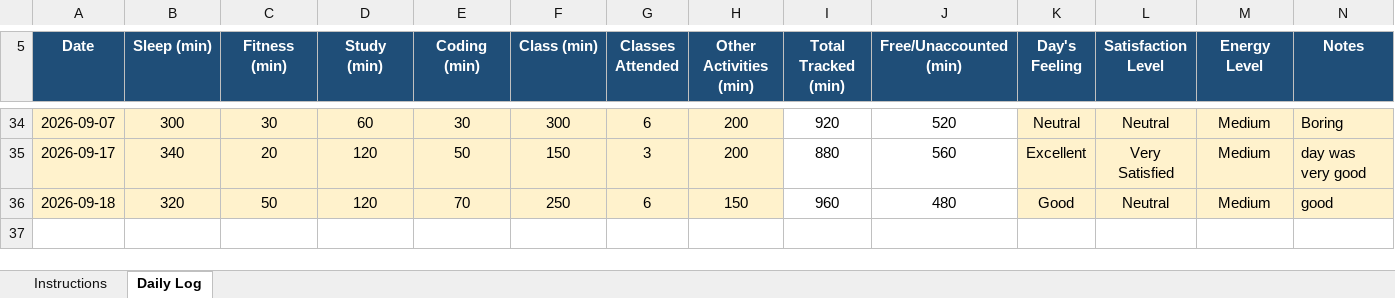
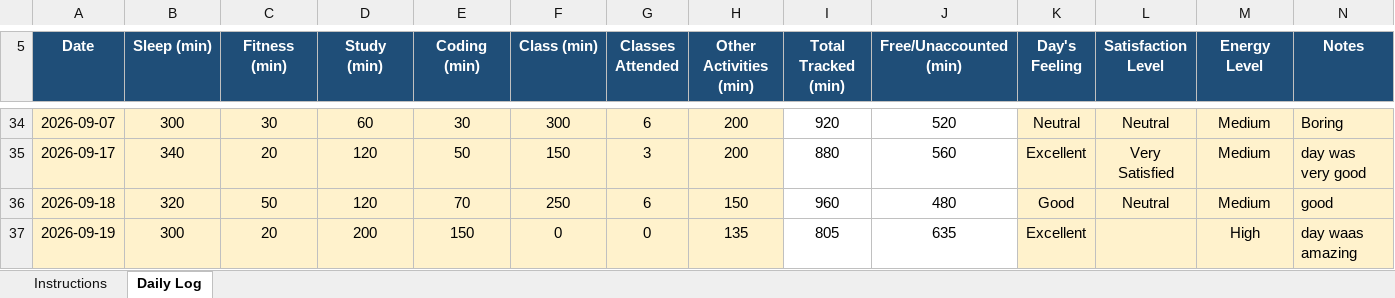
Before and after one commit to adityakumar2005-wq/CAP776, an Excel workbook: 12629170.xlsx, sheet Daily Log, drawn as a sheet; only a part is shown, gaps mark what is left out; values as stored, in another font and other column widths than the file's, no borders; conditional formats not drawn; the diff names each change by its address in the sheet, - before the commit and + after, or states it on an @@ line.

Commit message:
fifthcommit

```diff
--- a/12629170.xlsx (sheet Daily Log)
+++ b/12629170.xlsx (sheet Daily Log)
+row 37: 2026-09-19 | 300 | 20 | 200 | 150 | 0 | 0 | 135 | 805 | 635 | Excellent |  | High | day waas amazing
```
